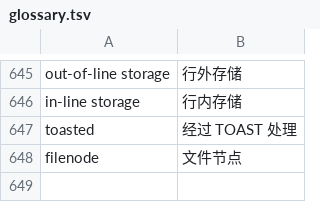
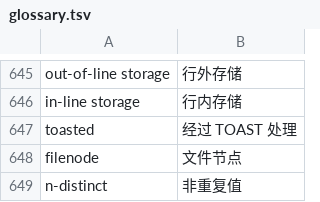
Before and after one commit to pgsty/pgdoc, a TSV file: tmp/ref/glossary.tsv, drawn as a sheet; only a part is shown, gaps mark what is left out.

```diff
--- a/tmp/ref/glossary.tsv
+++ b/tmp/ref/glossary.tsv
@@ -648 +648,2 @@ toasted	经过 TOAST 处理
 filenode	文件节点
+n-distinct	非重复值
```
Also changed, not shown: tmp/ref/glossary.rules.tsv, 53 other files.
